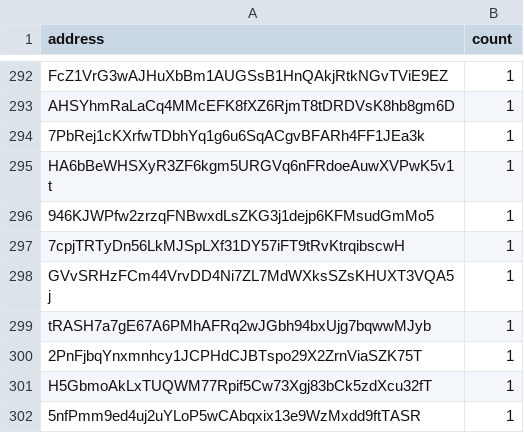
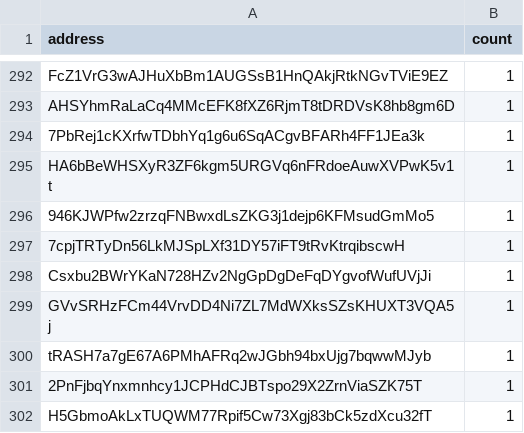
Before and after one commit to QuekzDev/snapshot, a CSV file: snapshot_legacy.csv, drawn as a sheet; only a part is shown, gaps mark what is left out; the shorter side is filled out with more unchanged rows; the diff names each change by its address in the sheet, - before the commit and + after, or states it on an @@ line.

```diff
--- a/snapshot_legacy.csv
+++ b/snapshot_legacy.csv
+row 298: Csxbu2BWrYKaN728HZv2NgGpDgDeFqDYgvofWufUVjJi | 1
```
